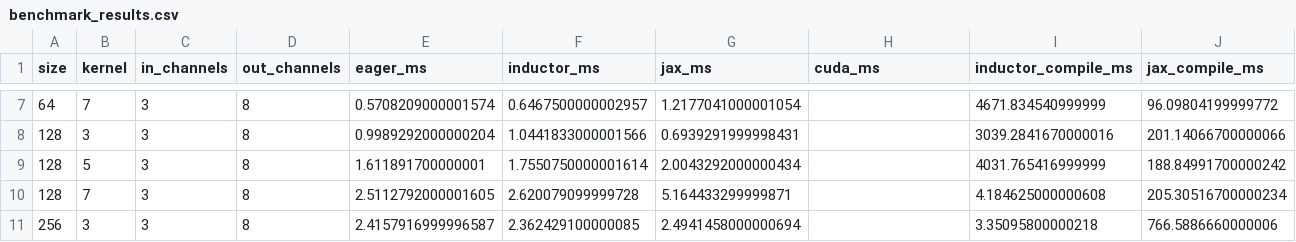
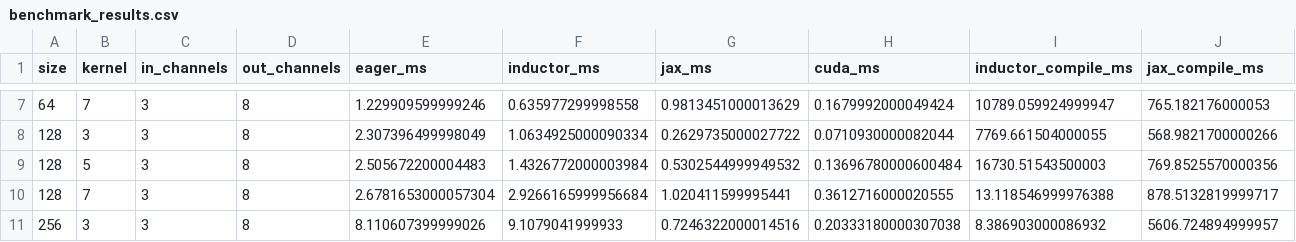
Before and after one commit to omersajid9/ml-compilers-mp2, a CSV file: gpu/benchmark_results.csv, drawn as a sheet; only a part is shown, gaps mark what is left out; the diff covers the shown part only.

```diff
--- a/gpu/benchmark_results.csv
+++ b/gpu/benchmark_results.csv
@@ -7,5 +7,5 @@ size,kernel,in_channels,out_channels,eager_ms,inductor_ms,jax_ms,cuda_ms,inducto
-64,7,3,8,0.5708209000001574,0.6467500000002957,1.2177041000001054,,4671.834540999999,96.09804199999772
-128,3,3,8,0.9989292000000204,1.0441833000001566,0.6939291999998431,,3039.2841670000016,201.14066700000066
-128,5,3,8,1.611891700000001,1.7550750000001614,2.0043292000000434,,4031.765416999999,188.84991700000242
-128,7,3,8,2.5112792000001605,2.620079099999728,5.164433299999871,,4.184625000000608,205.30516700000234
-256,3,3,8,2.4157916999996587,2.362429100000085,2.4941458000000694,,3.35095800000218,766.5886660000006
+64,7,3,8,1.229909599999246,0.635977299998558,0.9813451000013629,0.1679992000049424,10789.059924999947,765.182176000053
+128,3,3,8,2.307396499998049,1.0634925000090334,0.2629735000027722,0.0710930000082044,7769.661504000055,568.9821700000266
+128,5,3,8,2.505672200004483,1.4326772000003984,0.5302544999949532,0.13696780000600484,16730.51543500003,769.8525570000356
+128,7,3,8,2.6781653000057304,2.9266165999956684,1.020411599995441,0.3612716000020555,13.118546999976388,878.5132819999717
+256,3,3,8,8.110607399999026,9.1079041999933,0.7246322000014516,0.20333180000307038,8.386903000086932,5606.724894999957
```
Also changed, not shown: 42 edited cells elsewhere in this file, 1 other file.
